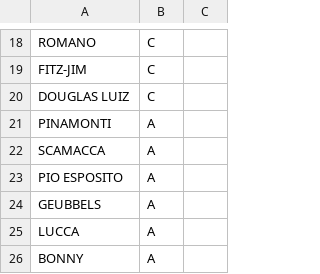
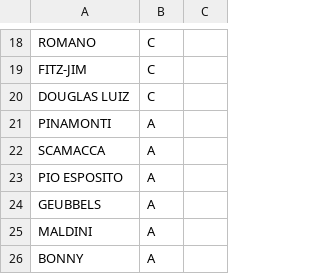
Before and after one commit to gabb10/fanta-xi-assistant, a CSV file: roster.csv, drawn as a sheet; only a part is shown, gaps mark what is left out.

Commit message:
Fix roster: replace Lucca with Maldini

```diff
--- a/roster.csv
+++ b/roster.csv
@@ -24,3 +24,3 @@ PIO ESPOSITO,A,
 GEUBBELS,A,
-LUCCA,A,
+MALDINI,A,
 BONNY,A,
```
